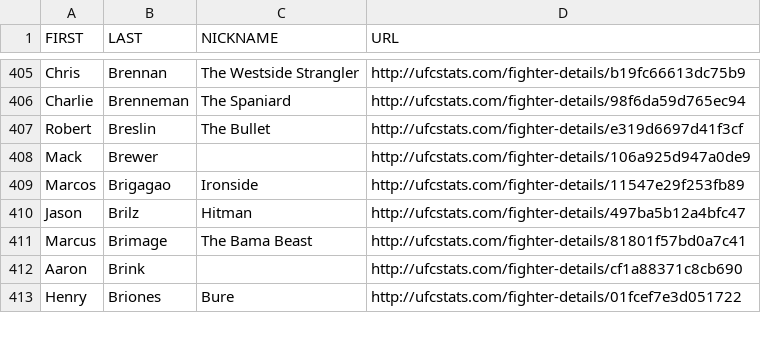
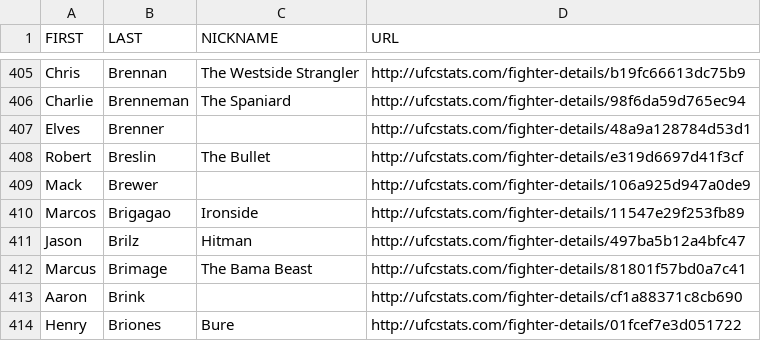
Before and after one commit to rajdesai1/UFC-Stats-Scrap, a CSV file: ufc_fighter_details.csv, drawn as a sheet; only a part is shown, gaps mark what is left out; the diff names each change by its address in the sheet, - before the commit and + after, or states it on an @@ line.

```diff
--- a/ufc_fighter_details.csv
+++ b/ufc_fighter_details.csv
+row 407: Elves | Brenner |  | http://ufcstats.com/fighter-details/48a9a128784d53d1
```
Also changed, not shown: ufc_fighter_tott.csv.
